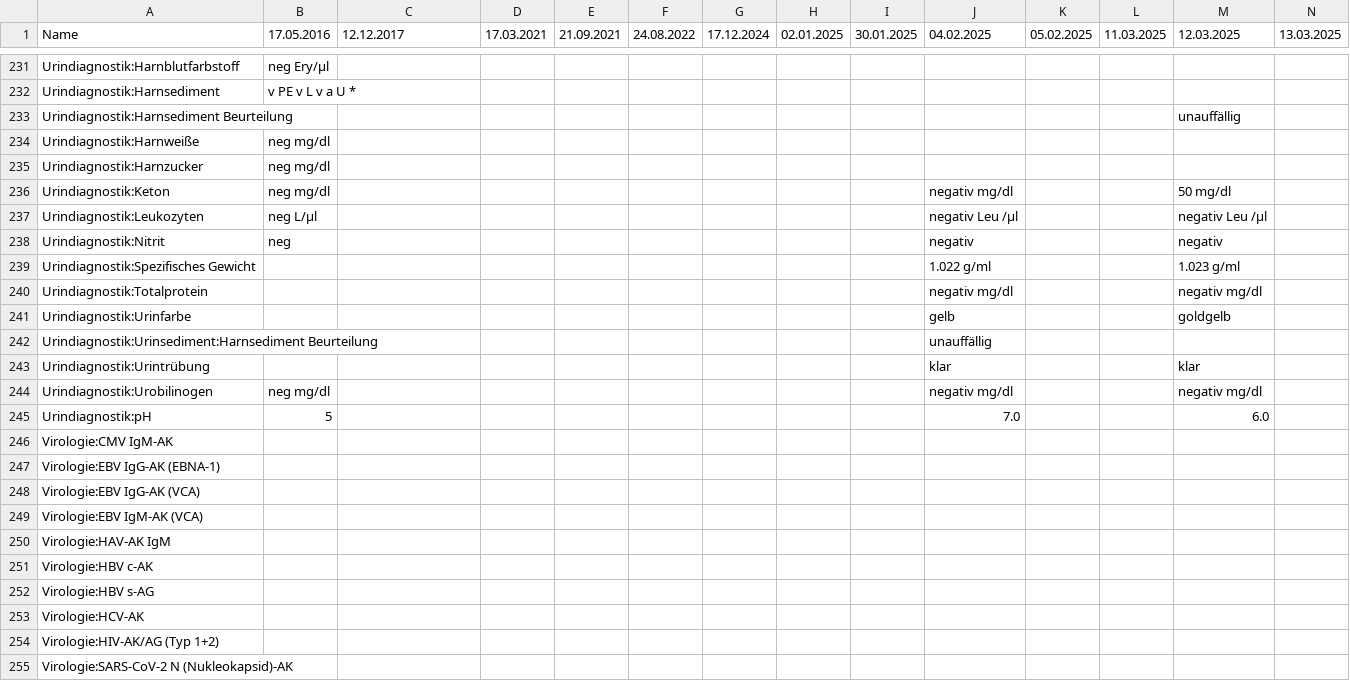
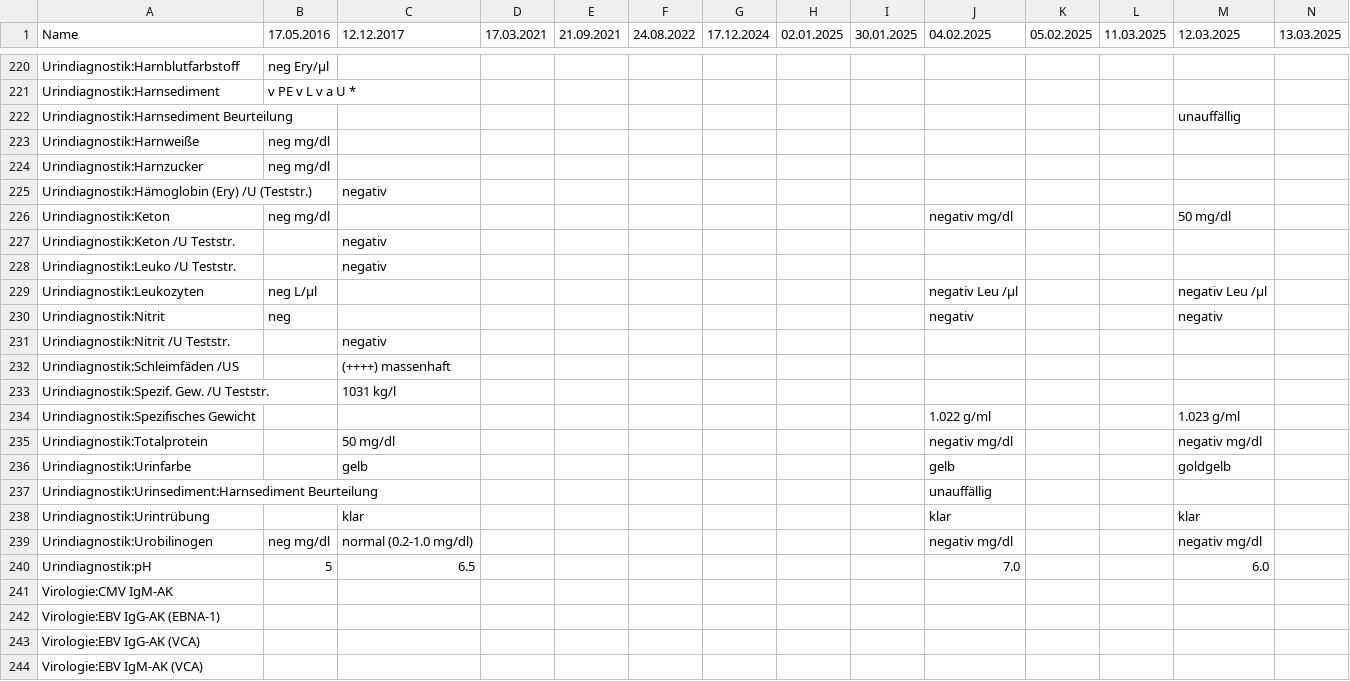
Before and after one commit to ympoglag/biomarkers, a TSV file: biomarkers.tsv, drawn as a sheet; only a part is shown, gaps mark what is left out; the shorter side is filled out with more unchanged rows; addresses are those after the commit; rows hold the shown columns only; the diff covers the shown part only; the diff names each change by its address in the sheet, - before the commit and + after, or states it on an @@ line.

```diff
--- a/biomarkers.tsv
+++ b/biomarkers.tsv
+row 225: Urindiagnostik:Hämoglobin (Ery) /U (Teststr.) |  | negativ
+row 227: Urindiagnostik:Keton /U Teststr. |  | negativ
+row 228: Urindiagnostik:Leuko /U Teststr. |  | negativ
+row 231: Urindiagnostik:Nitrit /U Teststr. |  | negativ
+row 232: Urindiagnostik:Schleimfäden /US |  | (++++) massenhaft
+row 233: Urindiagnostik:Spezif. Gew. /U Teststr. |  | 1031 kg/l
-C235 (12.12.2017): (empty)
+C235 (12.12.2017): 50 mg/dl
-C236 (12.12.2017): (empty)
+C236 (12.12.2017): gelb
-C238 (12.12.2017): (empty)
+C238 (12.12.2017): klar
-C239 (12.12.2017): (empty)
+C239 (12.12.2017): normal (0.2-1.0 mg/dl)
-C240 (12.12.2017): (empty)
+C240 (12.12.2017): 6.5
```
Also changed, not shown: 2 added rows and 13 removed rows elsewhere in this file, 2 other files.
